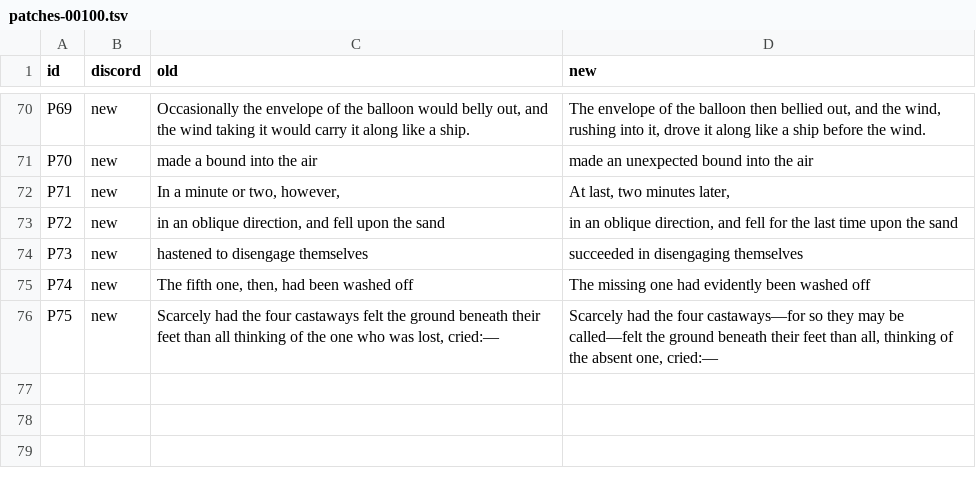
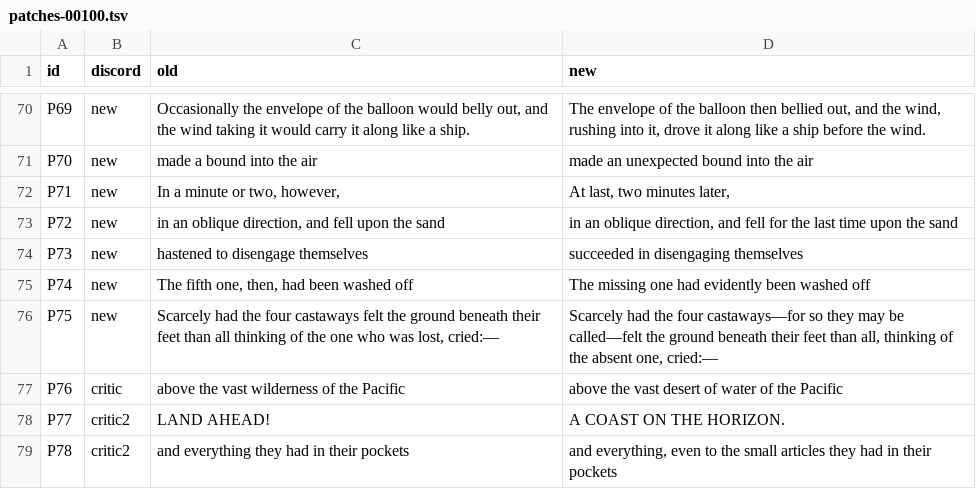
Before and after one commit to world-saga-seed/lincoln-island, a TSV file: plan/tasks/task-20261121-15-white-unabridged/ch/00100/patches-00100.tsv, drawn as a sheet; only a part is shown, gaps mark what is left out; the diff names each change by its address in the sheet, - before the commit and + after, or states it on an @@ line.

```diff
--- a/plan/tasks/task-20261121-15-white-unabridged/ch/00100/patches-00100.tsv
+++ b/plan/tasks/task-20261121-15-white-unabridged/ch/00100/patches-00100.tsv
+row 77: P76 | critic | above the vast wilderness of the Pacific | above the vast desert of water of the Pacific
+row 78: P77 | critic2 | LAND AHEAD! | A COAST ON THE HORIZON.
+row 79: P78 | critic2 | and everything they had in their pockets | and everything, even to the small articles they had in their pockets
```
Also changed, not shown: 6 other files.
